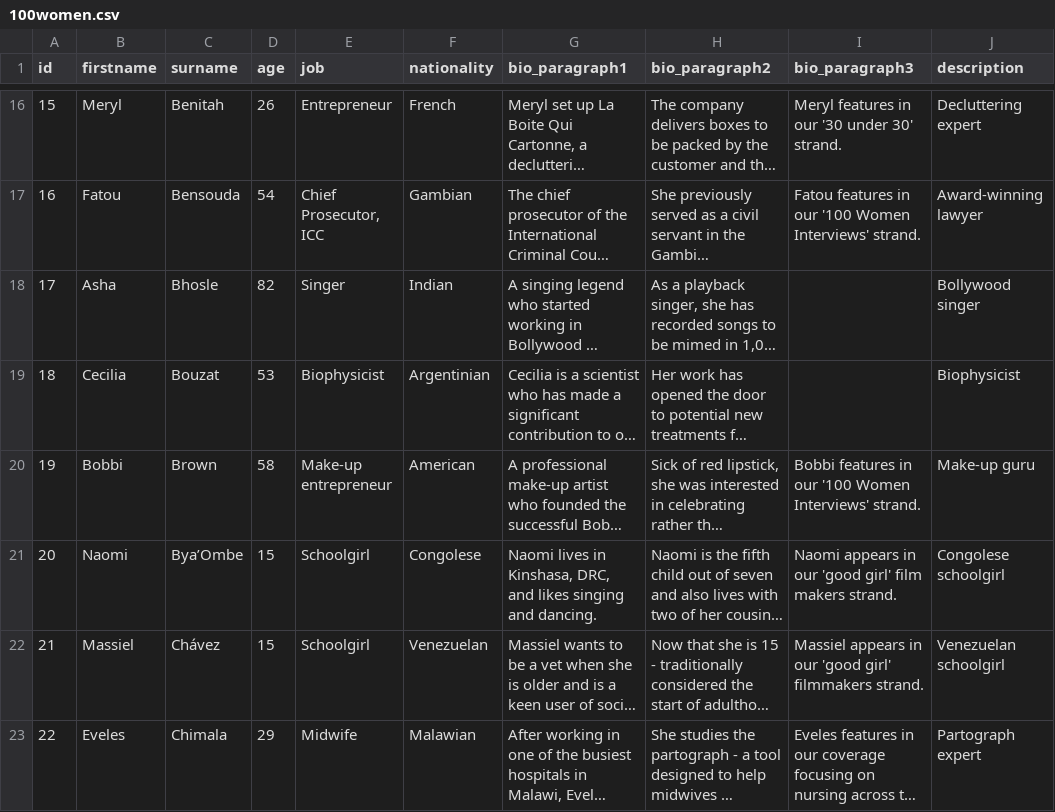
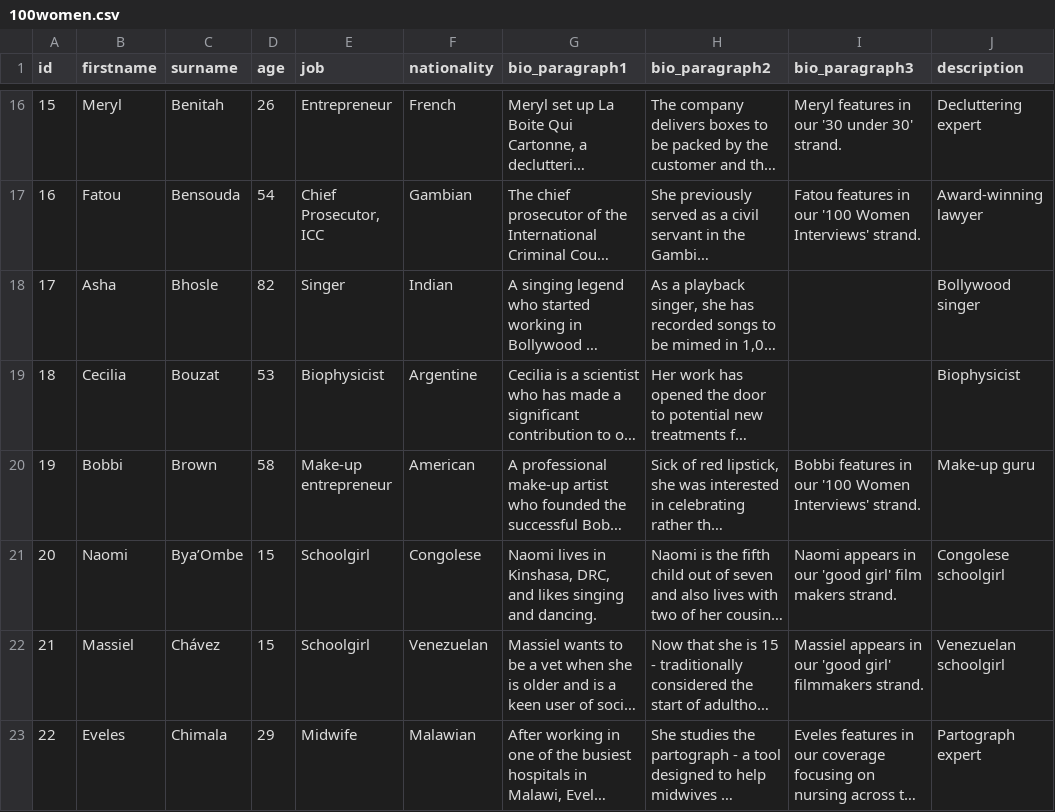
Before and after one commit to Bubica/100WomenHackAB, a CSV file: server_app/resources/100women.csv, drawn as a sheet; only a part is shown, gaps mark what is left out; long unchanged cells end in …; the diff covers the shown part only; the diff names each change by its address in the sheet, - before the commit and + after, or states it on an @@ line.

```diff
--- a/server_app/resources/100women.csv
+++ b/server_app/resources/100women.csv
-F19 (nationality): Argentinian
+F19 (nationality): Argentine
```
Also changed, not shown: 9 edited cells elsewhere in this file, server_app/resources/cow.csv, 1 other file.
